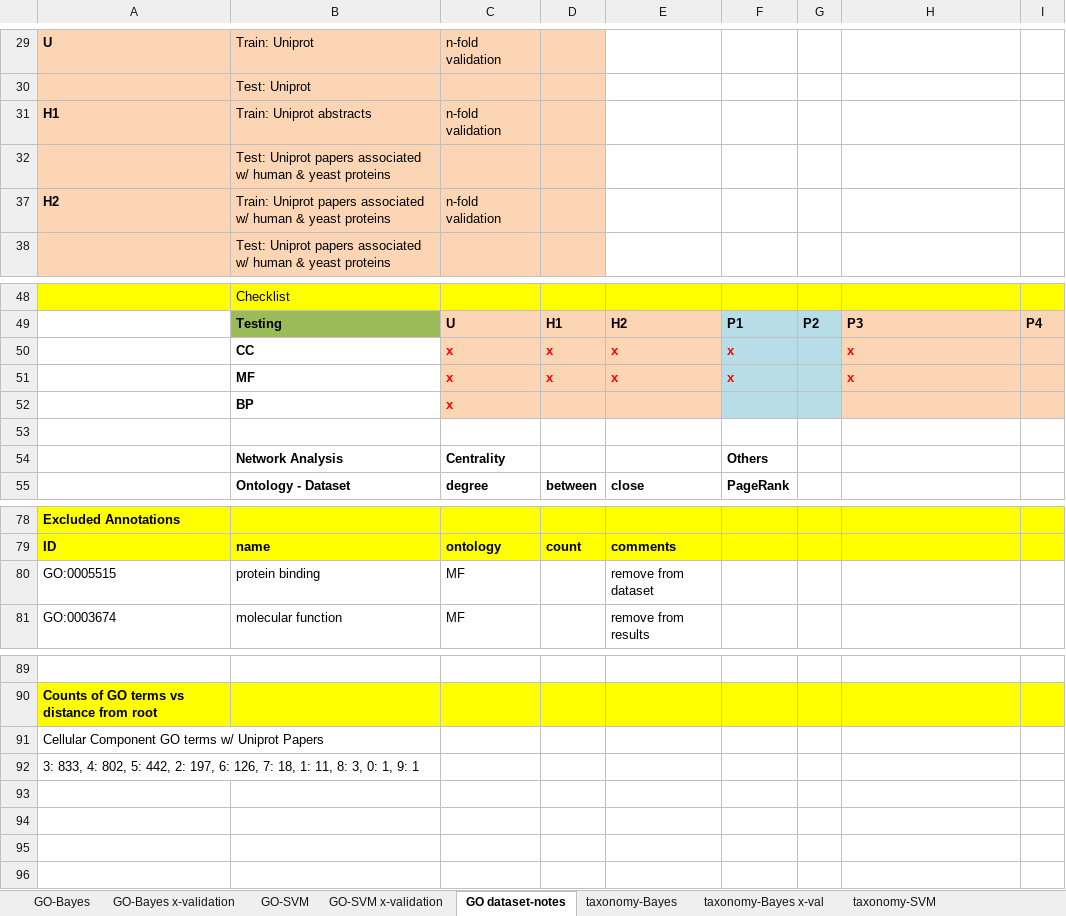
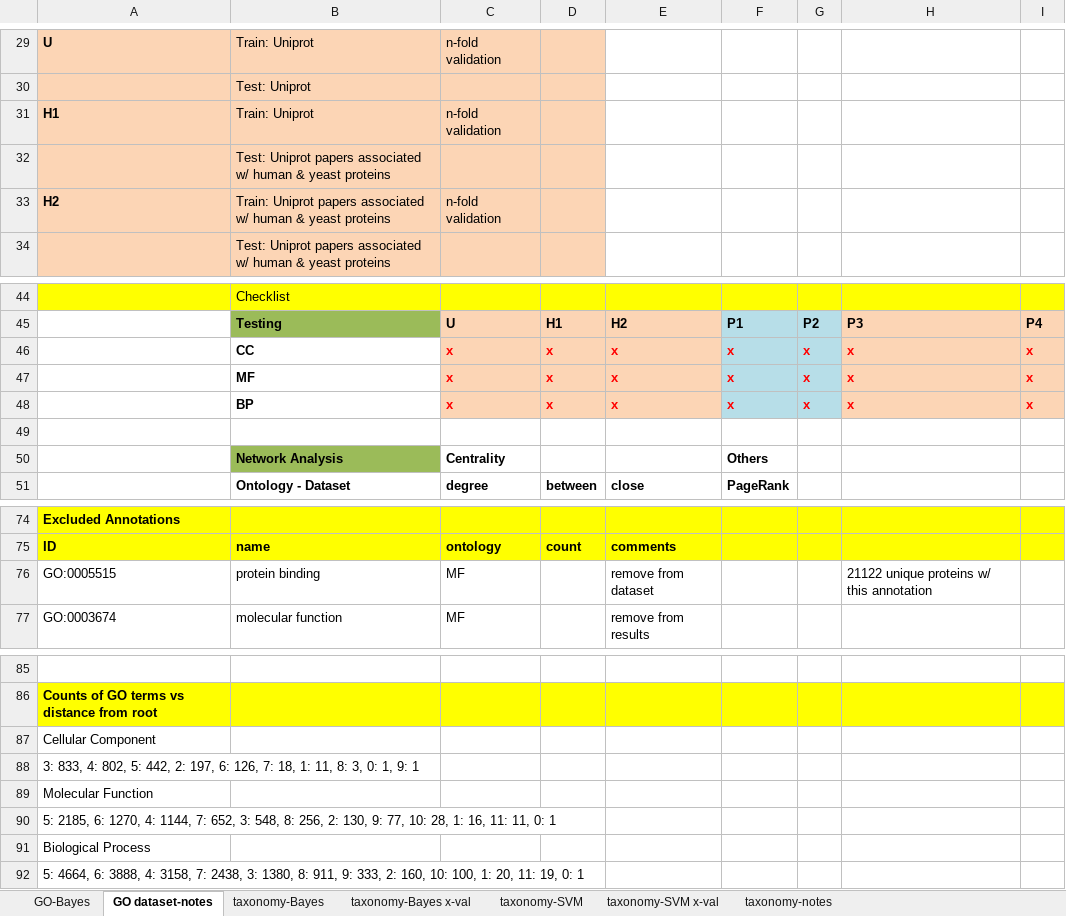
Before and after one commit to laineyzoo/protein_annotation, an Excel workbook: Hierarchical Classification Results.xlsx, sheet GO dataset-notes, drawn as a sheet; only a part is shown, gaps mark what is left out; values as stored, in another font and other column widths than the file's, no borders; removed rows and columns are numbered as before the commit, all else as after; the diff names each change by its address in the sheet, - before the commit and + after, or states it on an @@ line.

```diff
--- a/Hierarchical Classification Results.xlsx (sheet GO dataset-notes)
+++ b/Hierarchical Classification Results.xlsx (sheet GO dataset-notes)
-sheet tab: GO-Bayes x-validation
-sheet tab: GO-SVM
-sheet tab: GO-SVM x-validation
-B31: Train: Uniprot abstracts
+B31: Train: Uniprot
-G46:G47: (empty)
+G46:G47: x
-I46:I47: (empty)
+I46:I47: x
-row 52:  | BP | x
+row 48:  | BP | x | x | x | x | x | x | x
-B50 fill: none
+B50 fill: #9BBB59
-H76: (empty)
+H76: 21122 unique proteins w/ this annotation
-A87: Cellular Component GO terms w/ Uniprot Papers
+A87: Cellular Component
+row 89: Molecular Function
+row 90: 5: 2185, 6: 1270, 4: 1144, 7: 652, 3: 548, 8: 256, 2: 130, 9: 77, 10: 28, 1: 16, 11: 11, 0: 1
+row 91: Biological Process
+row 92: 5: 4664, 6: 3888, 4: 3158, 7: 2438, 3: 1380, 8: 911, 9: 333, 2: 160, 10: 100, 1: 20, 11: 19, 0: 1
```
Also changed, not shown: sheet GO-Bayes, other sheet tabs, hidden cells.
